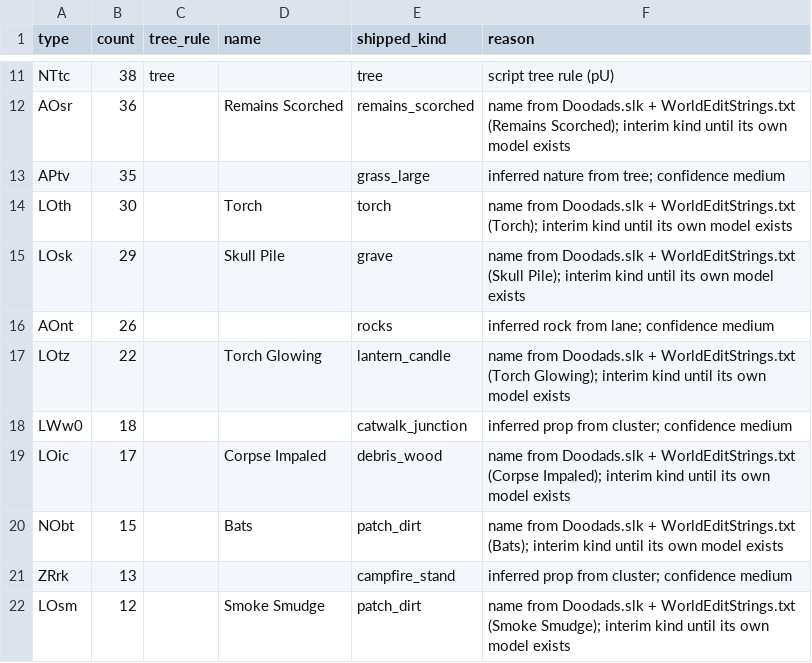
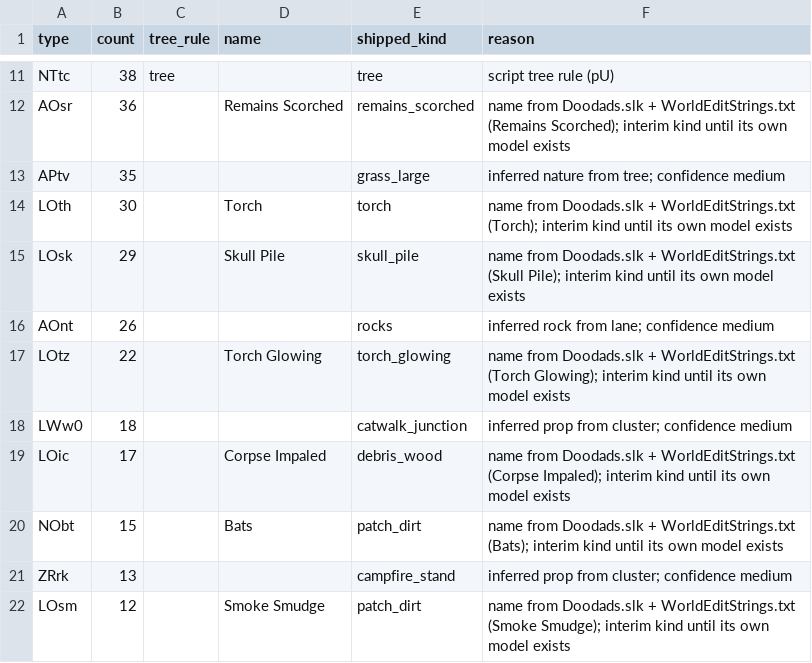
Before and after one commit to lanmower/oscraft, a TSV file: scenarios/moba/doodad-types-688g.tsv, drawn as a sheet; only a part is shown, gaps mark what is left out.

Commit message:
Add two more doodads and take footprints from doodadSizes now that bounds are repaired

```diff
--- a/scenarios/moba/doodad-types-688g.tsv
+++ b/scenarios/moba/doodad-types-688g.tsv
@@ -14,5 +14,5 @@ APtv	35			grass_large	inferred nature from tree; confidence medium
 LOth	30		Torch	torch	name from Doodads.slk + WorldEditStrings.txt (Torch); interim kind until its own model exists
-LOsk	29		Skull Pile	grave	name from Doodads.slk + WorldEditStrings.txt (Skull Pile); interim kind until its own model exists
+LOsk	29		Skull Pile	skull_pile	name from Doodads.slk + WorldEditStrings.txt (Skull Pile); interim kind until its own model exists
 AOnt	26			rocks	inferred rock from lane; confidence medium
-LOtz	22		Torch Glowing	lantern_candle	name from Doodads.slk + WorldEditStrings.txt (Torch Glowing); interim kind until its own model exists
+LOtz	22		Torch Glowing	torch_glowing	name from Doodads.slk + WorldEditStrings.txt (Torch Glowing); interim kind until its own model exists
 LWw0	18			catwalk_junction	inferred prop from cluster; confidence medium
```
Also changed, not shown: 6 other files.
